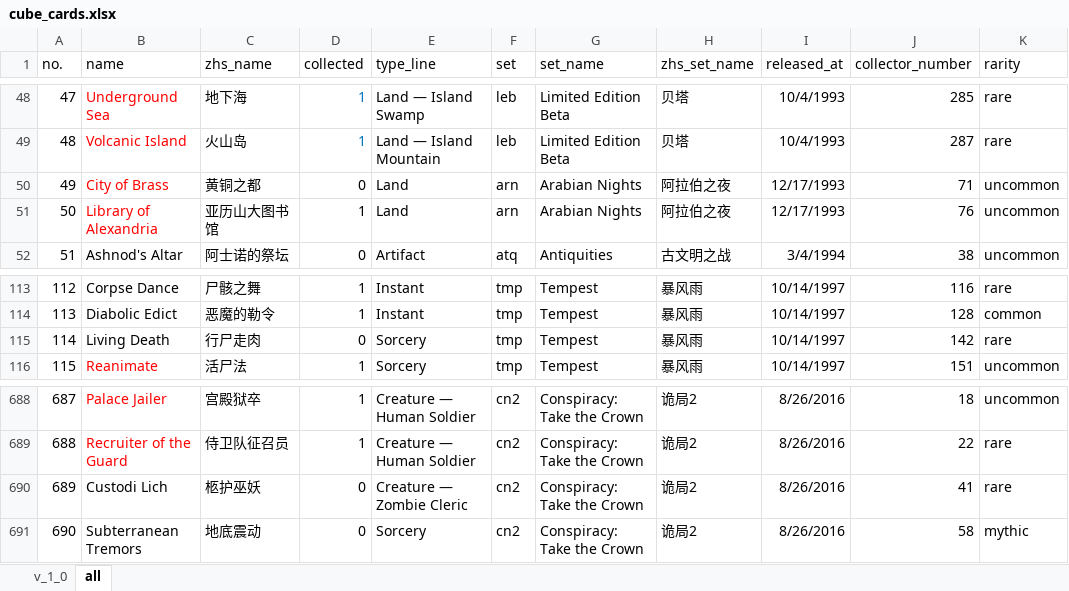
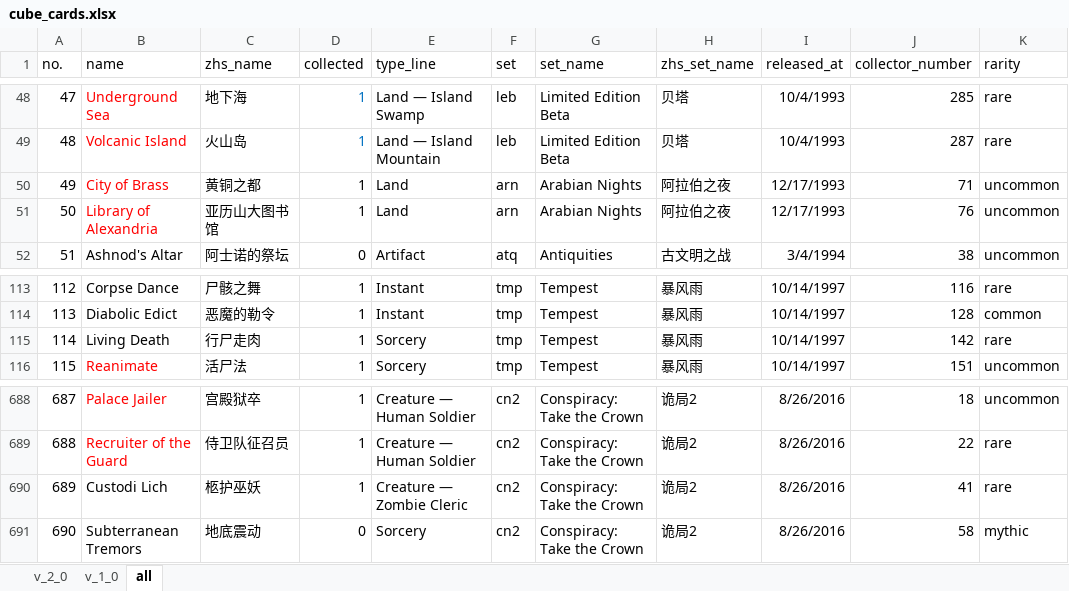
Before and after one commit to RuohengLiu/MTG-CUBE, an Excel workbook: cube_cards.xlsx, sheet all, drawn as a sheet; only a part is shown, gaps mark what is left out; values as stored, in another font and other column widths than the file's, no borders; the diff names each change by its address in the sheet, - before the commit and + after, or states it on an @@ line.

```diff
--- a/cube_cards.xlsx (sheet all)
+++ b/cube_cards.xlsx (sheet all)
+sheet tab: v_2_0
-D50 (collected): 0
+D50 (collected): 1
-D115 (collected): 0
+D115 (collected): 1
-D690 (collected): 0
+D690 (collected): 1
```
Also changed, not shown: sheet v_1_0, 1 other file.
